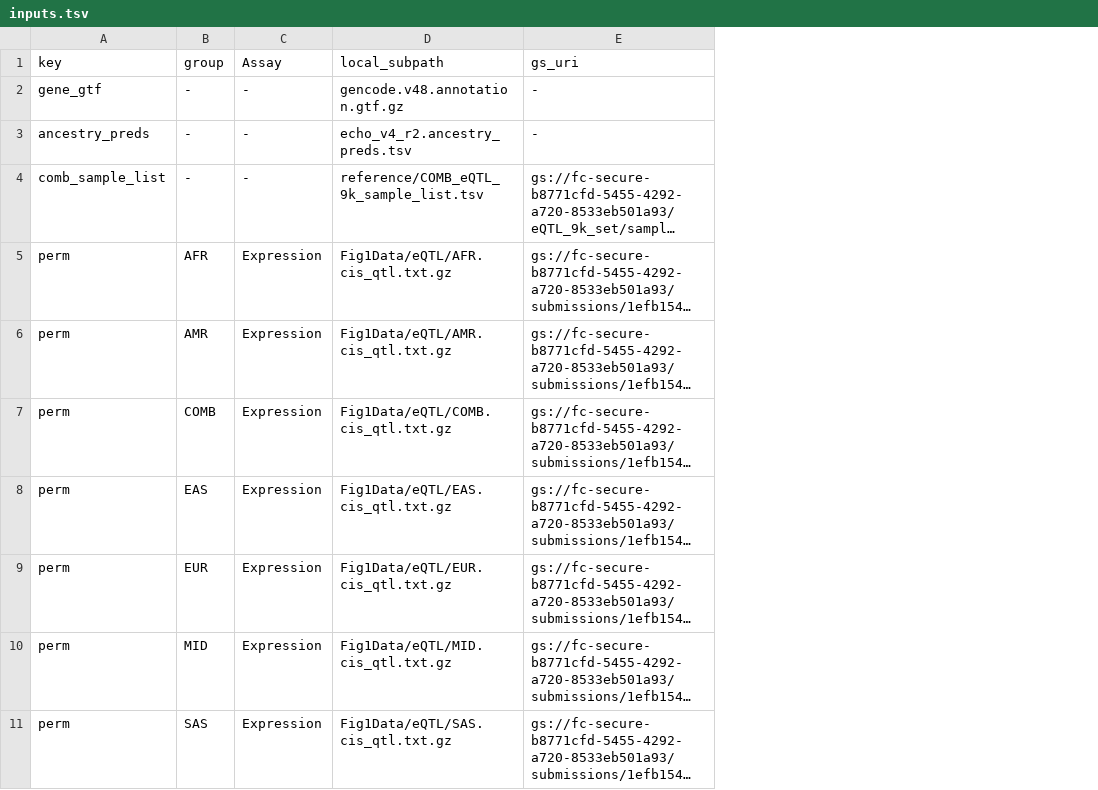
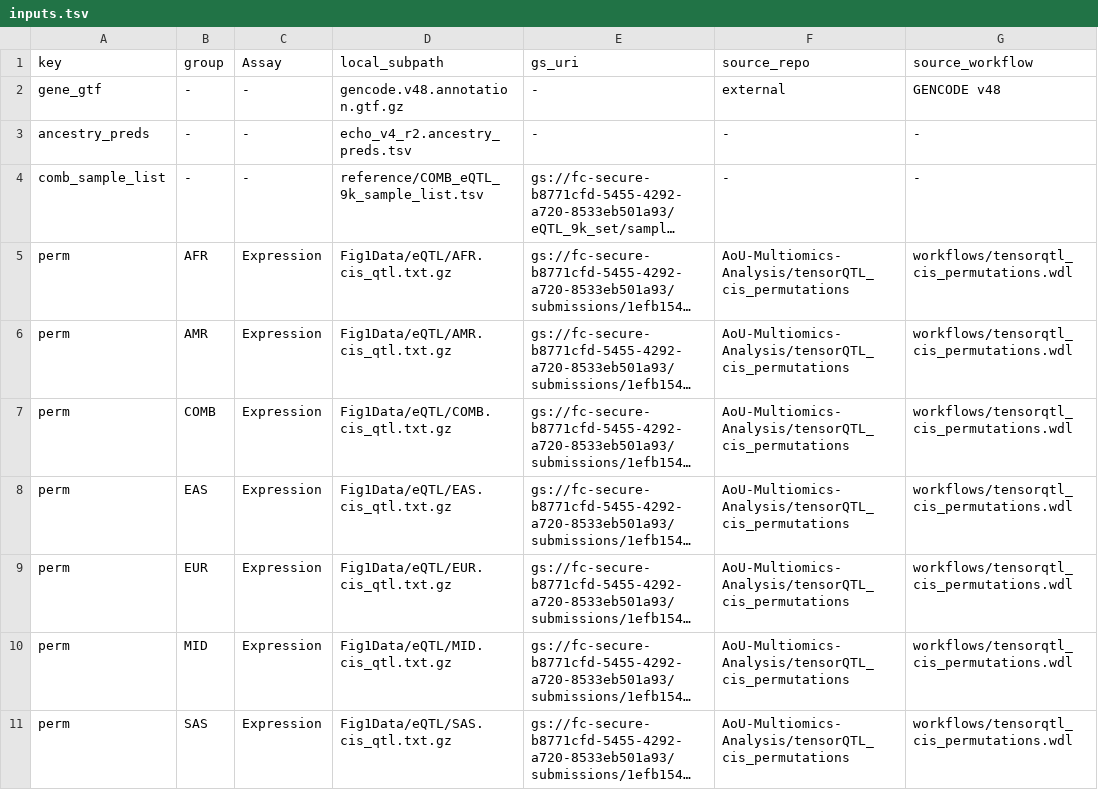
Before and after one commit to AoU-Multiomics-Analysis/QTLFigureCode, a TSV file: Fig1/inputs.tsv, drawn as a sheet; only a part is shown; long unchanged cells end in …; the diff names each change by its address in the sheet, - before the commit and + after, or states it on an @@ line.

```diff
--- a/Fig1/inputs.tsv
+++ b/Fig1/inputs.tsv
+column F (source_repo), rows 2-11: external | - | - | AoU-Multiomics-Analysis/tensorQTL_cis_permutations | AoU-Multiomics-Analysis/tensorQTL_cis_permutations | AoU-Multiomics-Analysis/tensorQTL_cis_permutations | AoU-Multiomics-Analysis/tensorQTL_cis_permutations | AoU-Multiomics-Analysis/tensorQTL_cis_permutations | AoU-Multiomics-Analysis/tensorQTL_cis_permutations | AoU-Multiomics-Analysis/tensorQTL_cis_permutations
+column G (source_workflow), rows 2-11: GENCODE v48 | - | - | workflows/tensorqtl_cis_permutations.wdl | workflows/tensorqtl_cis_permutations.wdl | workflows/tensorqtl_cis_permutations.wdl | workflows/tensorqtl_cis_permutations.wdl | workflows/tensorqtl_cis_permutations.wdl | workflows/tensorqtl_cis_permutations.wdl | workflows/tensorqtl_cis_permutations.wdl
```
Also changed, not shown: Fig2/inputs.tsv, Fig3/inputs.tsv, 7 other files.
